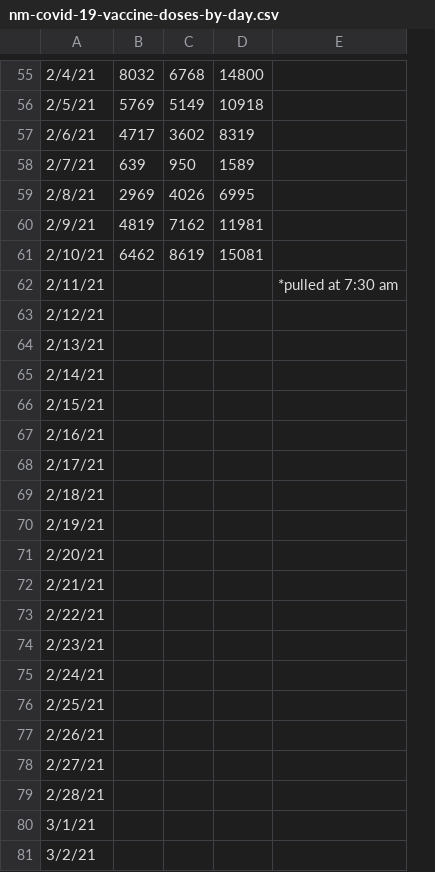
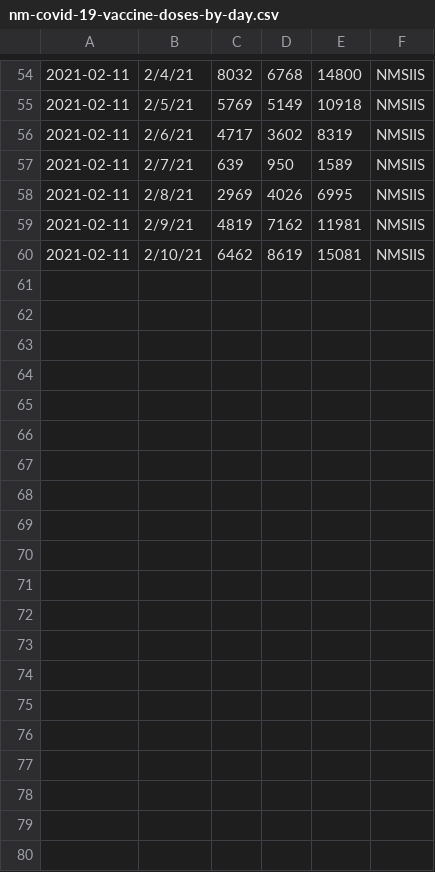
Before and after one commit to chrislkeller/nm-vaccine-data, a CSV file: ipra-data/nm-covid-19-vaccine-doses-by-day.csv, drawn as a sheet; only a part is shown, gaps mark what is left out; removed rows and columns are numbered as before the commit, all else as after; the diff covers the shown part only; the diff names each change by its address in the sheet, - before the commit and + after, or states it on an @@ line.

Commit message:
straggler csv

```diff
--- a/ipra-data/nm-covid-19-vaccine-doses-by-day.csv
+++ b/ipra-data/nm-covid-19-vaccine-doses-by-day.csv
+column A, rows 54-60: all 2021-02-11
-column E, empty
+column F, rows 54-60: all NMSIIS
-row 62: 2/11/21 |  |  |  | *pulled at 7:30 am
-row 63: 2/12/21
-row 64: 2/13/21
-row 65: 2/14/21
-row 66: 2/15/21
-row 67: 2/16/21
-row 68: 2/17/21
-row 69: 2/18/21
-row 70: 2/19/21
-row 71: 2/20/21
-row 72: 2/21/21
-row 73: 2/22/21
-row 74: 2/23/21
-row 75: 2/24/21
-row 76: 2/25/21
-row 77: 2/26/21
-row 78: 2/27/21
-row 79: 2/28/21
-row 80: 3/1/21
-row 81: 3/2/21
```
Also changed, not shown: 1 added row and 70 removed rows elsewhere in this file.
